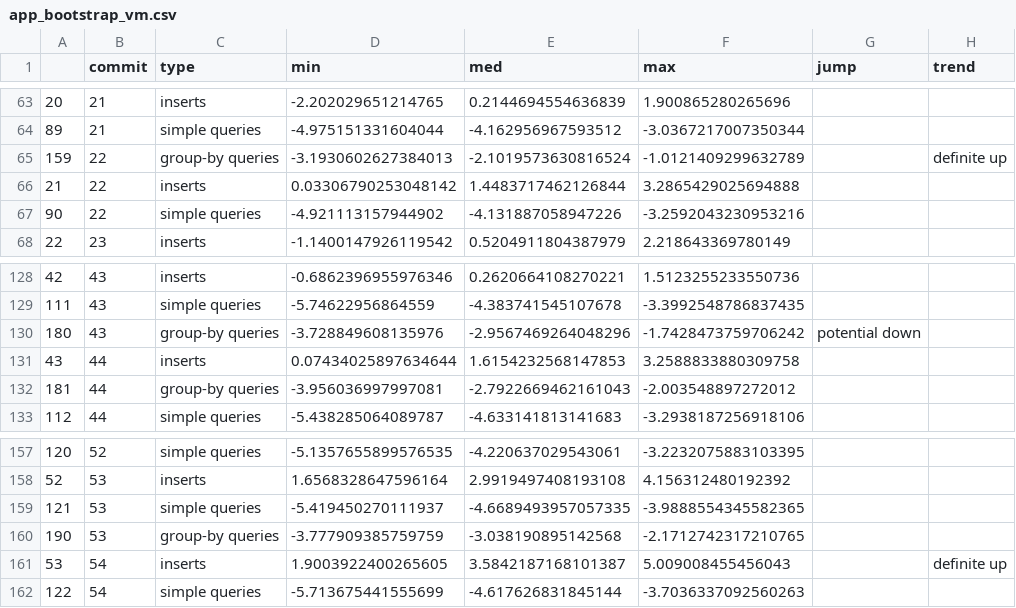
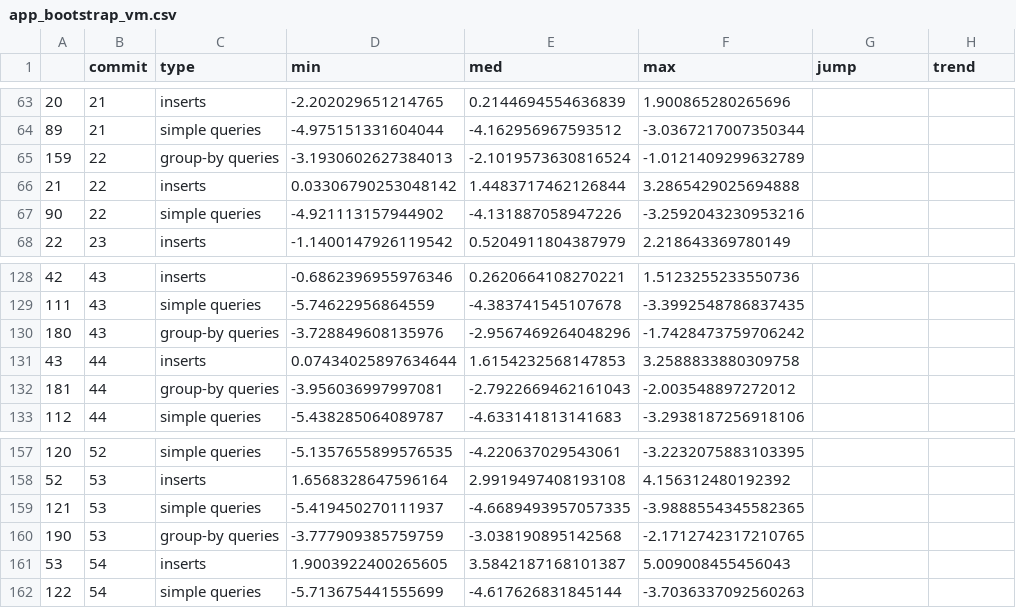
Before and after one commit to martingrambow/benchmarkStrategy, a CSV file: results_aggr/app_bootstrap_vm.csv, drawn as a sheet; only a part is shown, gaps mark what is left out; the diff covers the shown part only.

```diff
--- a/results_aggr/app_bootstrap_vm.csv
+++ b/results_aggr/app_bootstrap_vm.csv
@@ -64,3 +64,3 @@
 89,21,simple queries,-4.975151331604044,-4.162956967593512,-3.0367217007350344,,
-159,22,group-by queries,-3.1930602627384013,-2.1019573630816524,-1.0121409299632789,,definite up
+159,22,group-by queries,-3.1930602627384013,-2.1019573630816524,-1.0121409299632789,,
 21,22,inserts,0.03306790253048142,1.4483717462126844,3.2865429025694888,,
@@ -129,3 +129,3 @@
 111,43,simple queries,-5.74622956864559,-4.383741545107678,-3.3992548786837435,,
-180,43,group-by queries,-3.728849608135976,-2.9567469264048296,-1.7428473759706242,potential down,
+180,43,group-by queries,-3.728849608135976,-2.9567469264048296,-1.7428473759706242,,
 43,44,inserts,0.07434025897634644,1.6154232568147853,3.2588833880309758,,
@@ -160,3 +160,3 @@
 190,53,group-by queries,-3.777909385759759,-3.038190895142568,-2.1712742317210765,,
-53,54,inserts,1.9003922400265605,3.5842187168101387,5.009008455456043,,definite up
+53,54,inserts,1.9003922400265605,3.5842187168101387,5.009008455456043,,
 122,54,simple queries,-5.713675441555699,-4.617626831845144,-3.7036337092560263,,
```
Also changed, not shown: 10 edited cells elsewhere in this file, results_aggr/app_bootstrap_influx.csv, 32 other files.
